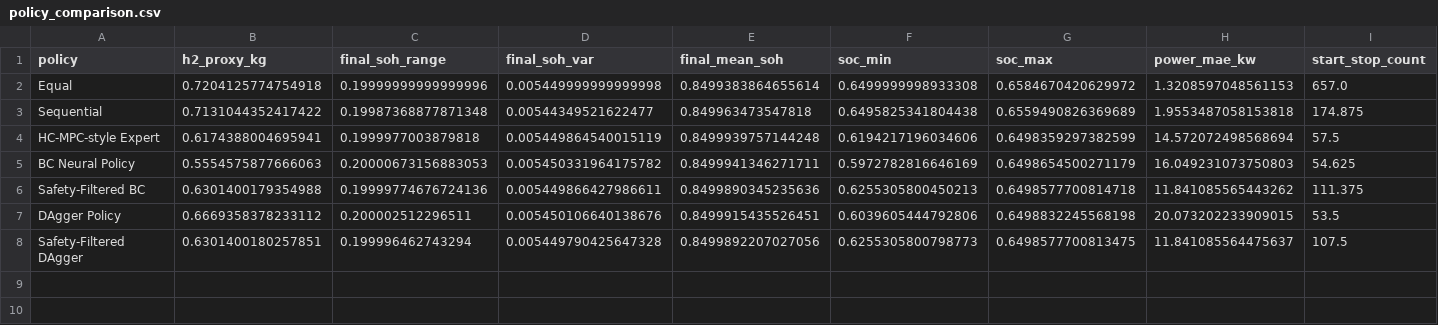
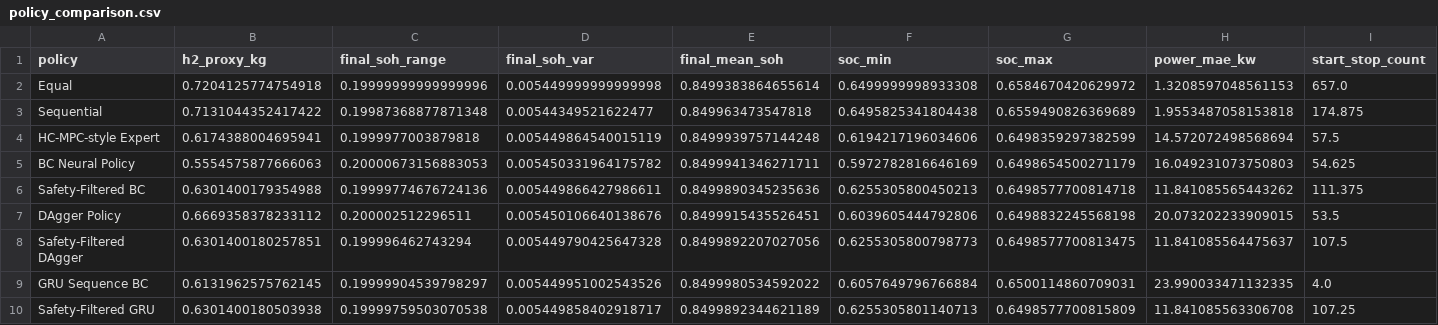
Before and after one commit to ljw826732773-png/multi-stack, a CSV file: results/policy_comparison.csv, drawn as a sheet.

```diff
--- a/results/policy_comparison.csv
+++ b/results/policy_comparison.csv
@@ -8 +8,3 @@ DAgger Policy,0.6669358378233112,0.200002512296511,0.005450106640138676,0.849991
 Safety-Filtered DAgger,0.6301400180257851,0.199996462743294,0.005449790425647328,0.8499892207027056,0.6255305800798773,0.6498577700813475,11.841085564475637,107.5
+GRU Sequence BC,0.6131962575762145,0.19999904539798297,0.005449951002543526,0.8499980534592022,0.6057649796766884,0.6500114860709031,23.990033471132335,4.0
+Safety-Filtered GRU,0.6301400180503938,0.19999759503070538,0.005449858402918717,0.8499892344621189,0.6255305801140713,0.6498577700815809,11.841085563306708,107.25
```
Also changed, not shown: results/drive_cycle_benchmark.csv, 19 other files.
